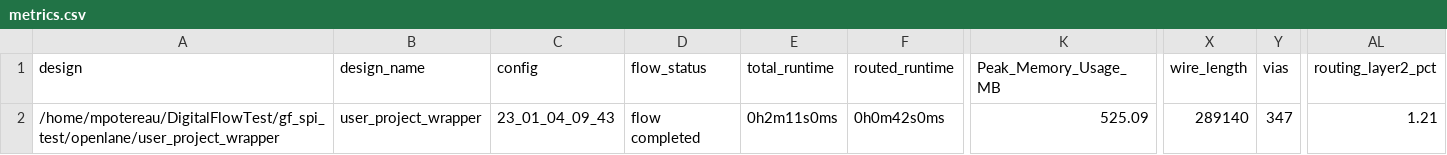
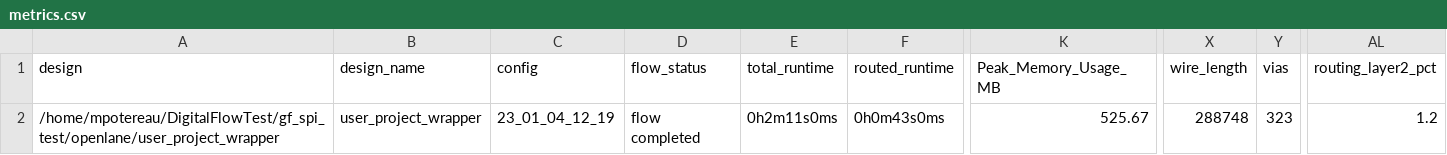
Before and after one commit to Patarimi/simple_spi, a CSV file: signoff/user_project_wrapper/metrics.csv, drawn as a sheet; only a part is shown, gaps mark what is left out; the diff names each change by its address in the sheet, - before the commit and + after, or states it on an @@ line.

```diff
--- a/signoff/user_project_wrapper/metrics.csv
+++ b/signoff/user_project_wrapper/metrics.csv
-C2 (config): 23_01_04_09_43
+C2 (config): 23_01_04_12_19
-F2 (routed_runtime): 0h0m42s0ms
+F2 (routed_runtime): 0h0m43s0ms
-K2 (Peak_Memory_Usage_MB): 525.09
+K2 (Peak_Memory_Usage_MB): 525.67
-X2 (wire_length): 289140
+X2 (wire_length): 288748
-Y2 (vias): 347
+Y2 (vias): 323
-AL2 (routing_layer2_pct): 1.21
+AL2 (routing_layer2_pct): 1.2
```
Also changed, not shown: 20 other files.
